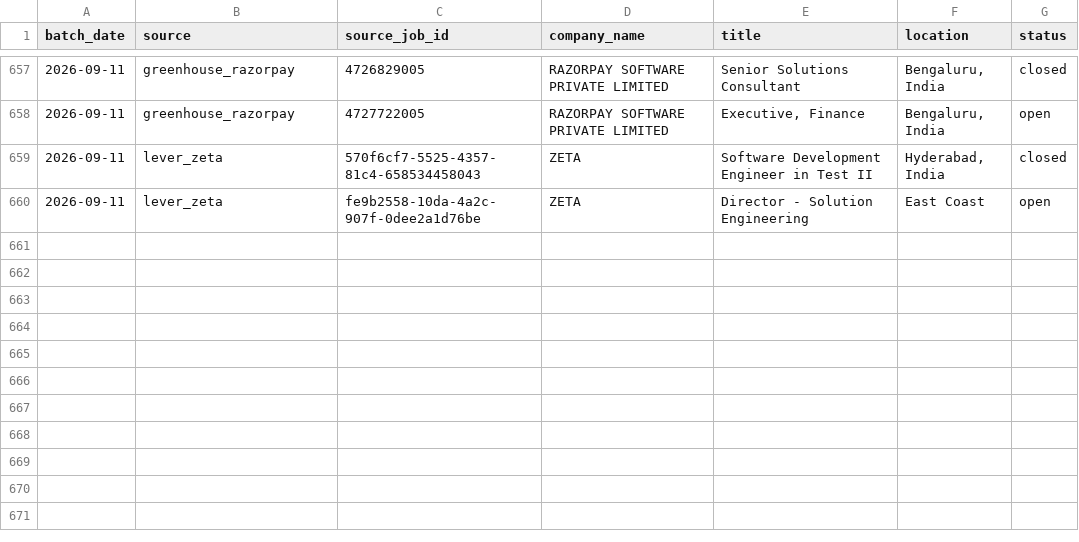
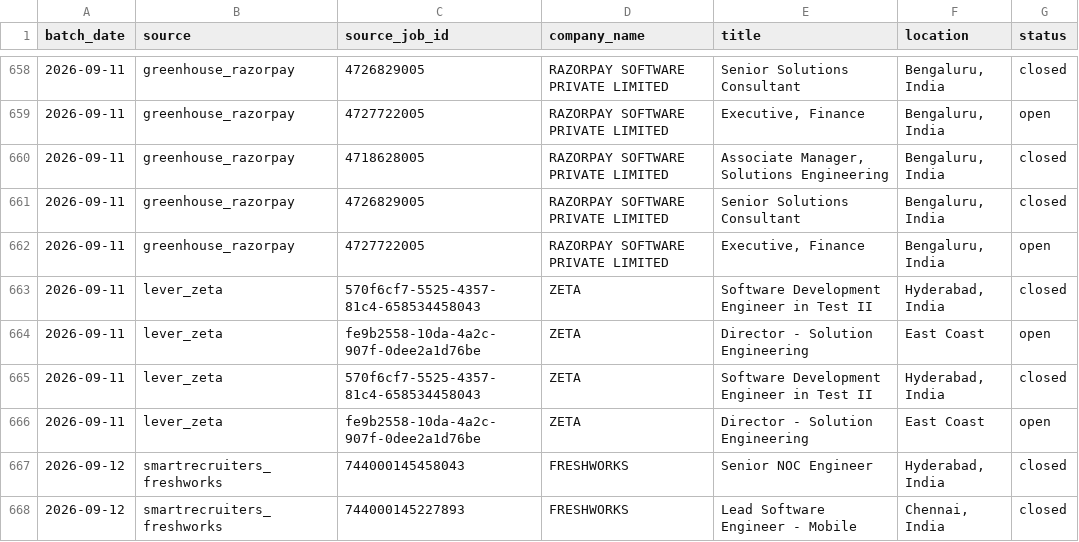
Before and after one commit to itsabhinavism/job-vault-datavault, a CSV file: export/job_history.csv, drawn as a sheet; only a part is shown, gaps mark what is left out; the diff covers the shown part only.

```diff
--- a/export/job_history.csv
+++ b/export/job_history.csv
@@ -658,3 +659,10 @@
 2026-09-11,greenhouse_razorpay,4727722005,RAZORPAY SOFTWARE PRIVATE LIMITED,"Executive, Finance","Bengaluru, India",open
+2026-09-11,greenhouse_razorpay,4718628005,RAZORPAY SOFTWARE PRIVATE LIMITED,"Associate Manager, Solutions Engineering","Bengaluru, India",closed
+2026-09-11,greenhouse_razorpay,4726829005,RAZORPAY SOFTWARE PRIVATE LIMITED,Senior Solutions Consultant,"Bengaluru, India",closed
+2026-09-11,greenhouse_razorpay,4727722005,RAZORPAY SOFTWARE PRIVATE LIMITED,"Executive, Finance","Bengaluru, India",open
 2026-09-11,lever_zeta,570f6cf7-5525-4357-81c4-658534458043,ZETA,Software Development Engineer in Test II,"Hyderabad, India",closed
 2026-09-11,lever_zeta,fe9b2558-10da-4a2c-907f-0dee2a1d76be,ZETA,Director - Solution Engineering,East Coast,open
+2026-09-11,lever_zeta,570f6cf7-5525-4357-81c4-658534458043,ZETA,Software Development Engineer in Test II,"Hyderabad, India",closed
+2026-09-11,lever_zeta,fe9b2558-10da-4a2c-907f-0dee2a1d76be,ZETA,Director - Solution Engineering,East Coast,open
+2026-09-12,smartrecruiters_freshworks,744000145458043,FRESHWORKS,Senior NOC Engineer,"Hyderabad, India",closed
+2026-09-12,smartrecruiters_freshworks,744000145227893,FRESHWORKS,Lead Software Engineer - Mobile,"Chennai, India",closed
```
Also changed, not shown: 15 added rows and 6 removed rows elsewhere in this file, export/changes.csv, export/current_jobs.csv, 3 other files.
